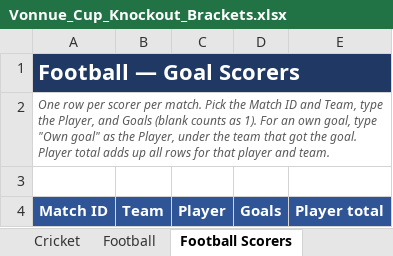
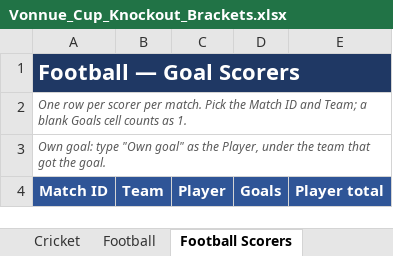
Before and after one commit to vonnue-amit/vonnue-cup-2026, an Excel workbook: data/Vonnue_Cup_Knockout_Brackets.xlsx, sheet Football Scorers, drawn as a sheet; values as stored, in another font and other column widths than the file's, no borders; the diff names each change by its address in the sheet, - before the commit and + after, or states it on an @@ line.

```diff
--- a/data/Vonnue_Cup_Knockout_Brackets.xlsx (sheet Football Scorers)
+++ b/data/Vonnue_Cup_Knockout_Brackets.xlsx (sheet Football Scorers)
-A2: …ID and Team, type the Player, and Goals (blank counts as 1). For an own goal, type "Own goal" as the Player, under the team that got the goal. Player total adds up all rows for that player and team.
+A2: …ID and Team; a blank Goals cell counts as 1.
-A3: (empty)
+A3: Own goal: type "Own goal" as the Player, under the team that got the goal.
+A3:E3 merged
```
Also changed, not shown: 1 other file.
